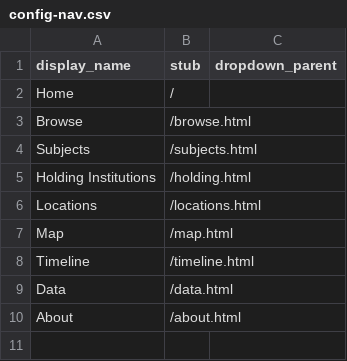
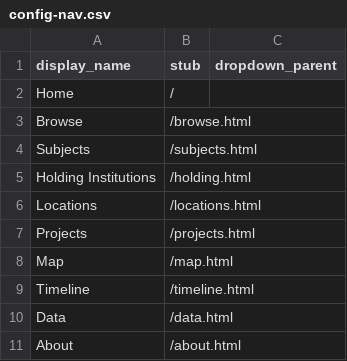
Before and after one commit to pweekley/archivaldocuments, a CSV file: _data/config-nav.csv, drawn as a sheet.

Commit message:
Update config-nav.csv

```diff
--- a/_data/config-nav.csv
+++ b/_data/config-nav.csv
@@ -6,2 +6,3 @@ Holding Institutions,/holding.html
 Locations,/locations.html
+Projects,/projects.html
 Map,/map.html
```
